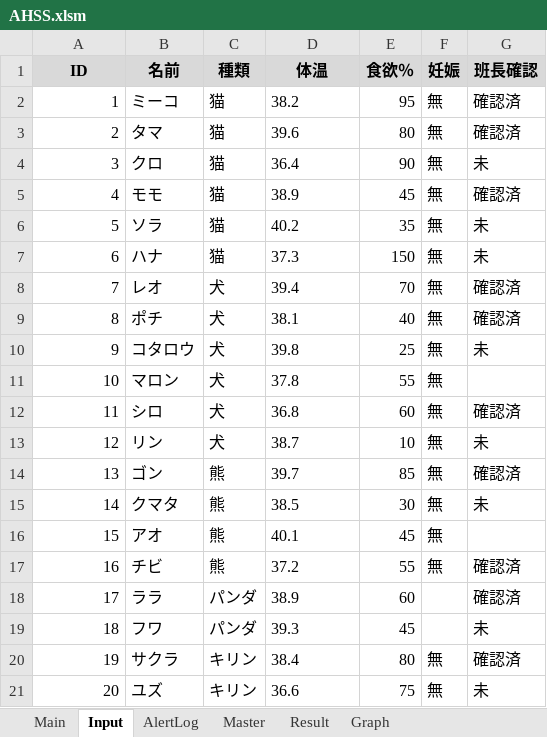
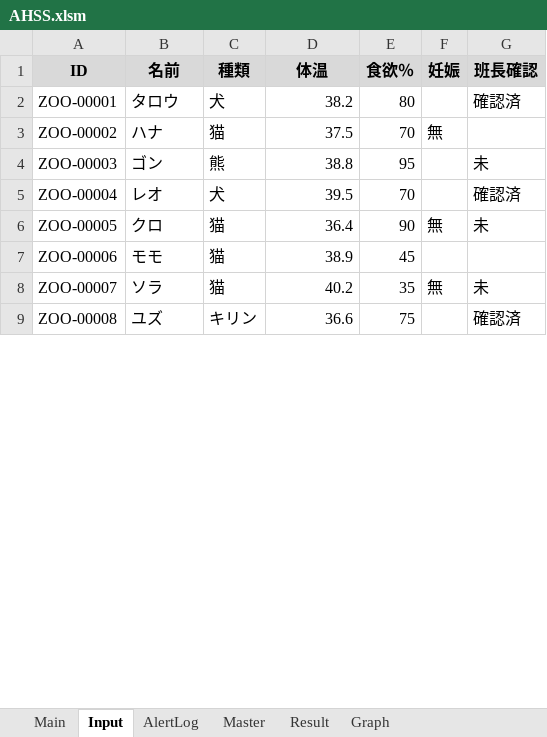
Before and after one commit to jsuzuki36-hash/AHSS, an Excel workbook: AHSS.xlsm, sheet Input, drawn as a sheet; only a part is shown; values as stored, in another font and other column widths than the file's, no borders; removed rows and columns are numbered as before the commit, all else as after; the diff covers the shown part only; the diff names each change by its address in the sheet, - before the commit and + after, or states it on an @@ line.

```diff
--- a/AHSS.xlsm (sheet Input)
+++ b/AHSS.xlsm (sheet Input)
-row 2: 1 | ミーコ | 猫 | 38.2 | 95 | 無 | 確認済
-row 3: 2 | タマ | 猫 | 39.6 | 80 | 無 | 確認済
+row 2: ZOO-00001 | タロウ | 犬 | 38.2 | 80 |  | 確認済
+row 3: ZOO-00002 | ハナ | 猫 | 37.5 | 70 | 無
+row 4: ZOO-00003 | ゴン | 熊 | 38.8 | 95 |  | 未
+row 5: ZOO-00004 | レオ | 犬 | 39.5 | 70 |  | 確認済
-A6 (ID): 3
+A6 (ID): ZOO-00005
-D6:D8 alignment: left
+D6:D8 alignment: right
-A7 (ID): 4
+A7 (ID): ZOO-00006
-F7 (妊娠): 無
+F7 (妊娠): (empty)
-G7 (班長確認): 確認済
+G7 (班長確認): (empty)
-A8 (ID): 5
+A8 (ID): ZOO-00007
-row 7: 6 | ハナ | 猫 | 37.3 | 150 | 無 | 未
-row 8: 7 | レオ | 犬 | 39.4 | 70 | 無 | 確認済
-row 9: 8 | ポチ | 犬 | 38.1 | 40 | 無 | 確認済
-row 10: 9 | コタロウ | 犬 | 39.8 | 25 | 無 | 未
-row 11: 10 | マロン | 犬 | 37.8 | 55 | 無
-row 12: 11 | シロ | 犬 | 36.8 | 60 | 無 | 確認済
-row 13: 12 | リン | 犬 | 38.7 | 10 | 無 | 未
-row 14: 13 | ゴン | 熊 | 39.7 | 85 | 無 | 確認済
-row 15: 14 | クマタ | 熊 | 38.5 | 30 | 無 | 未
-row 16: 15 | アオ | 熊 | 40.1 | 45 | 無
-row 17: 16 | チビ | 熊 | 37.2 | 55 | 無 | 確認済
-row 18: 17 | ララ | パンダ | 38.9 | 60 |  | 確認済
-row 19: 18 | フワ | パンダ | 39.3 | 45 |  | 未
-row 20: 19 | サクラ | キリン | 38.4 | 80 | 無 | 確認済
-A9 (ID): 20
+A9 (ID): ZOO-00008
-D9 alignment: left
+D9 alignment: right
-F9 (妊娠): 無
+F9 (妊娠): (empty)
-G9 (班長確認): 未
+G9 (班長確認): 確認済
```
Also changed, not shown: 17 added rows, 8 removed rows, 7 edited cells and cell formats elsewhere in this sheet, sheet AlertLog, sheet Result, charts or pictures.
